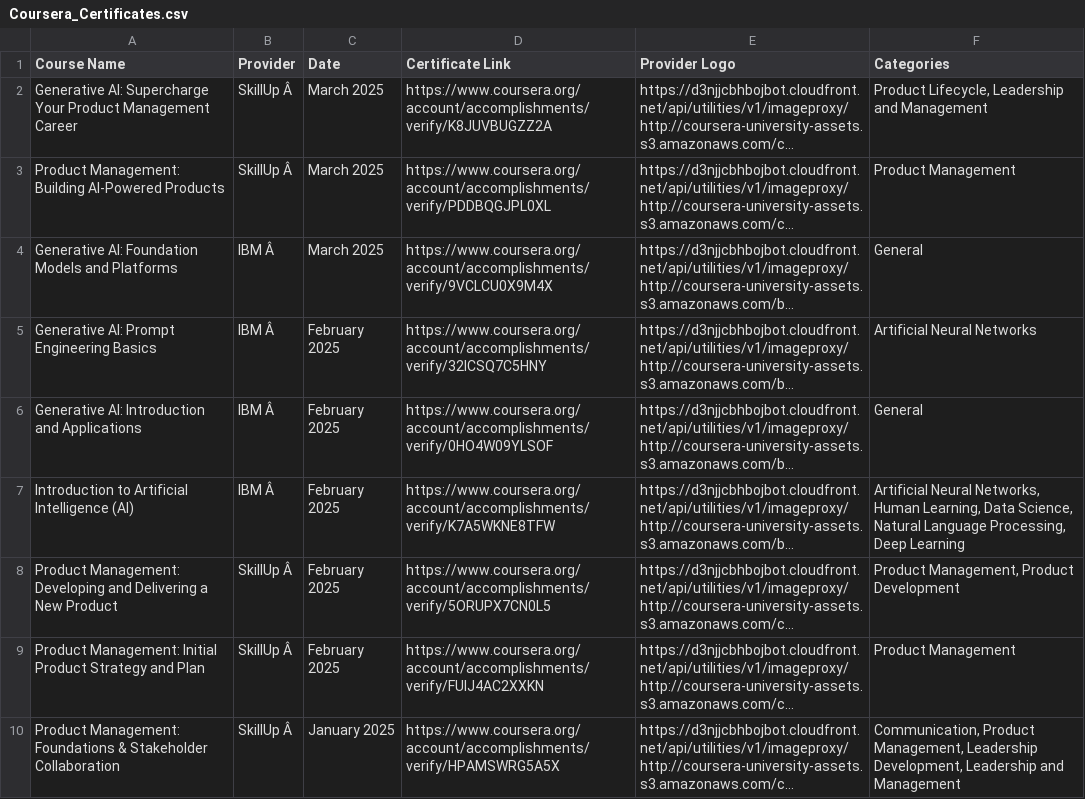
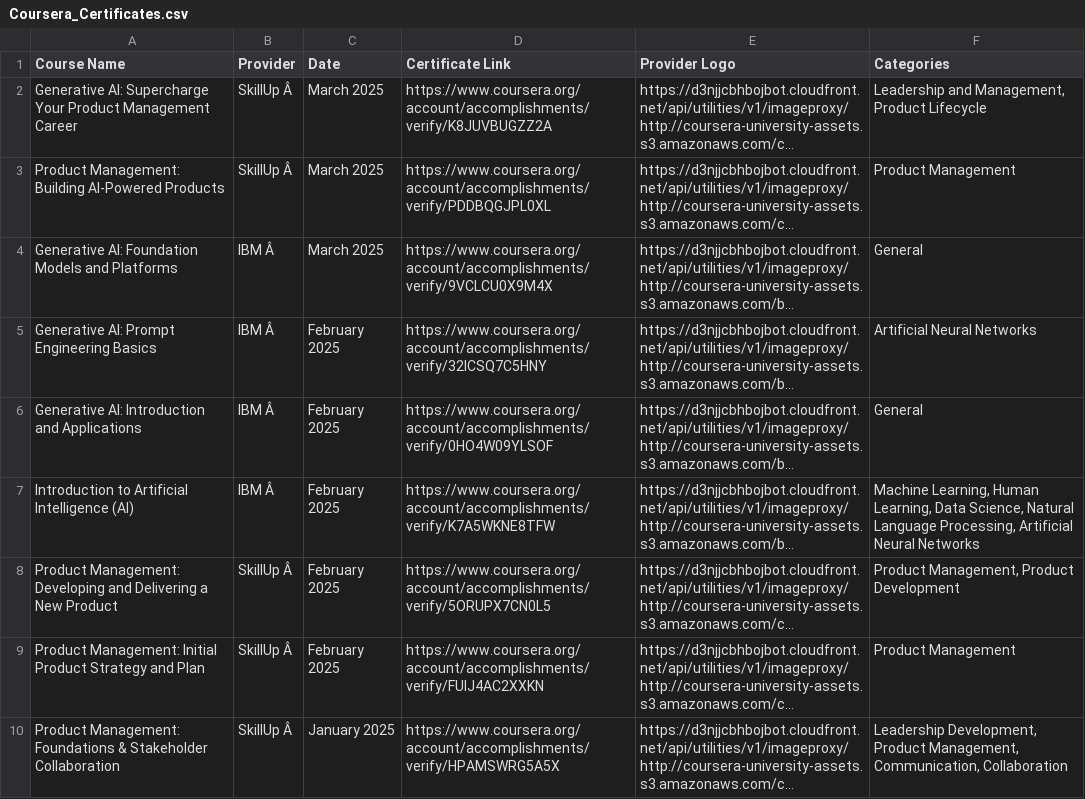
Before and after one commit to magenta4c/CourseraCertificateScraper, a CSV file: Coursera_Certificates.csv, drawn as a sheet; long unchanged cells end in …; the diff names each change by its address in the sheet, - before the commit and + after, or states it on an @@ line.

```diff
--- a/Coursera_Certificates.csv
+++ b/Coursera_Certificates.csv
-F2 (Categories): Product Lifecycle, Leadership and Management
+F2 (Categories): Leadership and Management, Product Lifecycle
-F7 (Categories): Artificial Neural Networks, Human Learning, Data Science, Natural Language Processing, Deep Learning
+F7 (Categories): Machine Learning, Human Learning, Data Science, Natural Language Processing, Artificial Neural Networks
-F10 (Categories): Communication, Product Management, Leadership Development, Leadership and Management
+F10 (Categories): Leadership Development, Product Management, Communication, Collaboration
```
